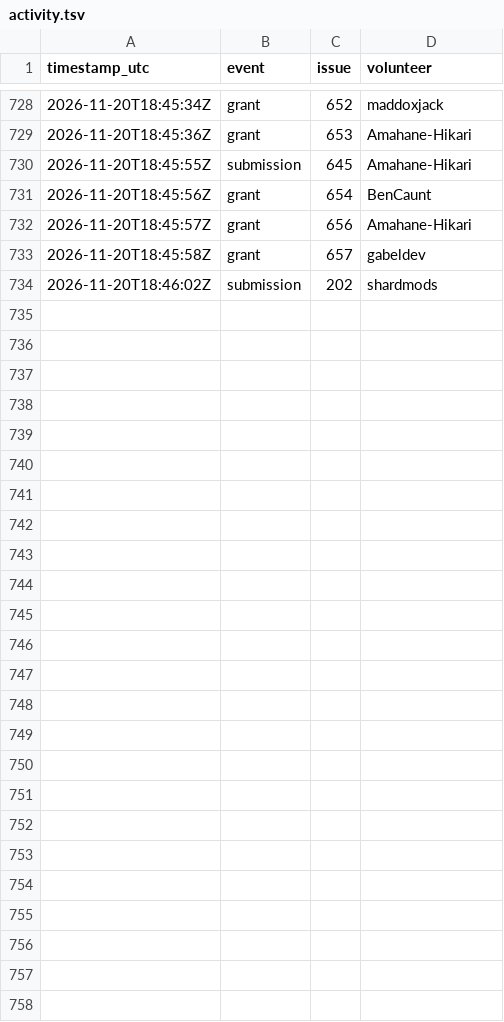
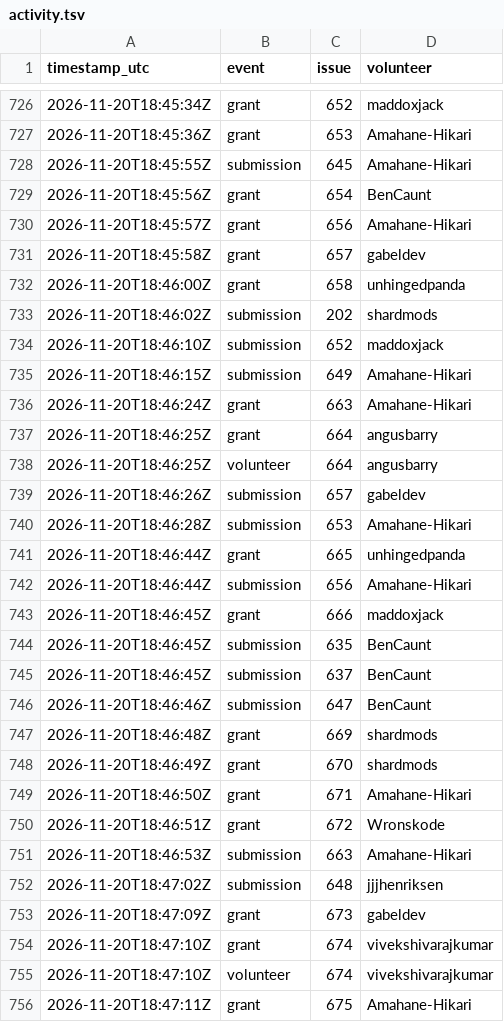
Before and after one commit to 1337isnot1337/alpoge-rh-replay, a TSV file: tracker/activity.tsv, drawn as a sheet; only a part is shown, gaps mark what is left out; the diff covers the shown part only; the diff names each change by its address in the sheet, - before the commit and + after, or states it on an @@ line.

```diff
--- a/tracker/activity.tsv
+++ b/tracker/activity.tsv
+row 732: 2026-11-20T18:46:00Z | grant | 658 | unhingedpanda
+row 734: 2026-11-20T18:46:10Z | submission | 652 | maddoxjack
+row 735: 2026-11-20T18:46:15Z | submission | 649 | Amahane-Hikari
+row 736: 2026-11-20T18:46:24Z | grant | 663 | Amahane-Hikari
+row 737: 2026-11-20T18:46:25Z | grant | 664 | angusbarry
+row 738: 2026-11-20T18:46:25Z | volunteer | 664 | angusbarry
+row 739: 2026-11-20T18:46:26Z | submission | 657 | gabeldev
+row 740: 2026-11-20T18:46:28Z | submission | 653 | Amahane-Hikari
+row 741: 2026-11-20T18:46:44Z | grant | 665 | unhingedpanda
+row 742: 2026-11-20T18:46:44Z | submission | 656 | Amahane-Hikari
+row 743: 2026-11-20T18:46:45Z | grant | 666 | maddoxjack
+row 744: 2026-11-20T18:46:45Z | submission | 635 | BenCaunt
+row 745: 2026-11-20T18:46:45Z | submission | 637 | BenCaunt
+row 746: 2026-11-20T18:46:46Z | submission | 647 | BenCaunt
+row 747: 2026-11-20T18:46:48Z | grant | 669 | shardmods
+row 748: 2026-11-20T18:46:49Z | grant | 670 | shardmods
+row 749: 2026-11-20T18:46:50Z | grant | 671 | Amahane-Hikari
+row 750: 2026-11-20T18:46:51Z | grant | 672 | Wronskode
+row 751: 2026-11-20T18:46:53Z | submission | 663 | Amahane-Hikari
+row 752: 2026-11-20T18:47:02Z | submission | 648 | jjjhenriksen
+row 753: 2026-11-20T18:47:09Z | grant | 673 | gabeldev
+row 754: 2026-11-20T18:47:10Z | grant | 674 | vivekshivarajkumar
+row 755: 2026-11-20T18:47:10Z | volunteer | 674 | vivekshivarajkumar
+row 756: 2026-11-20T18:47:11Z | grant | 675 | Amahane-Hikari
```
Also changed, not shown: 4 added rows and 6 removed rows elsewhere in this file, 2 other files.
